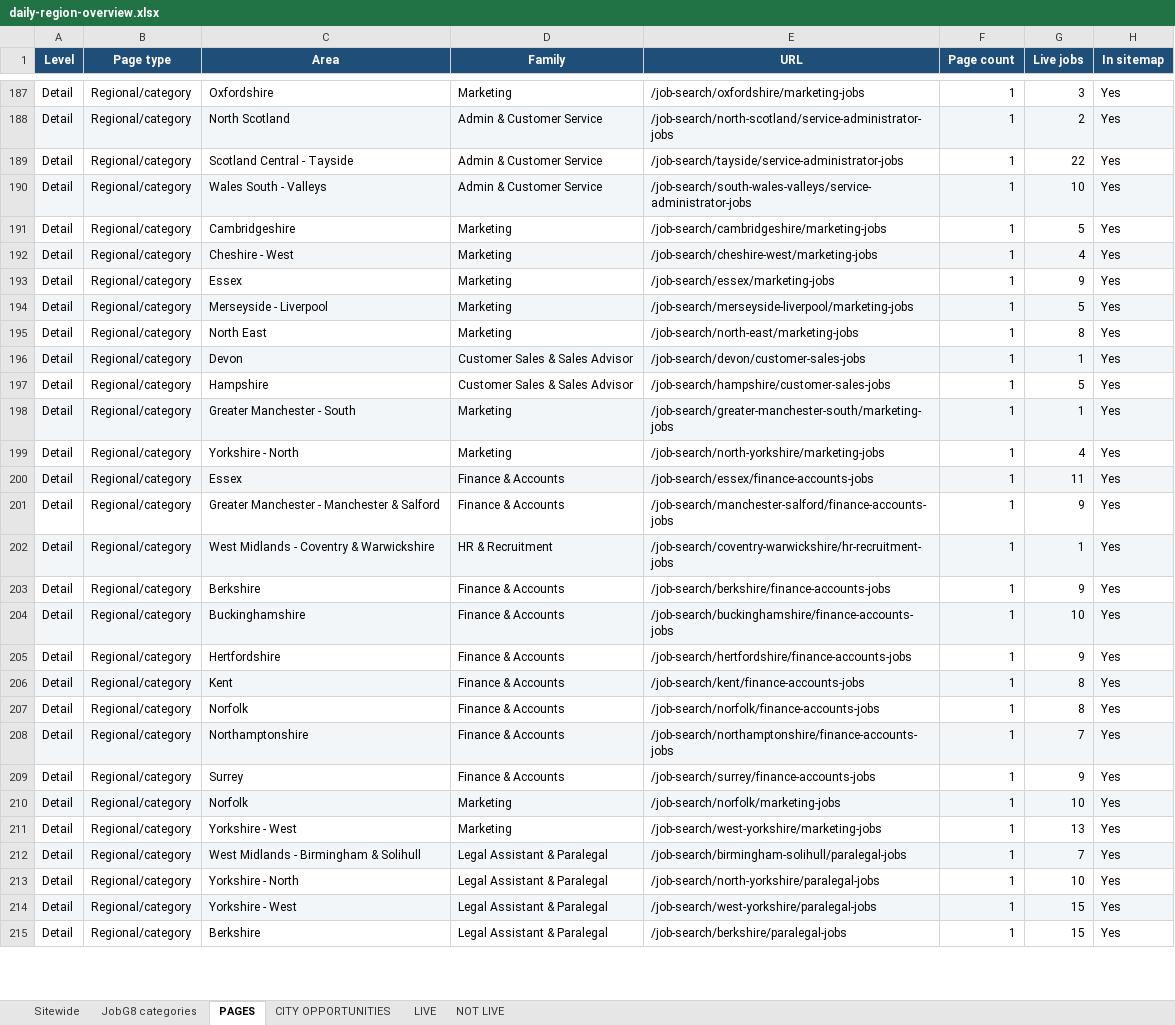
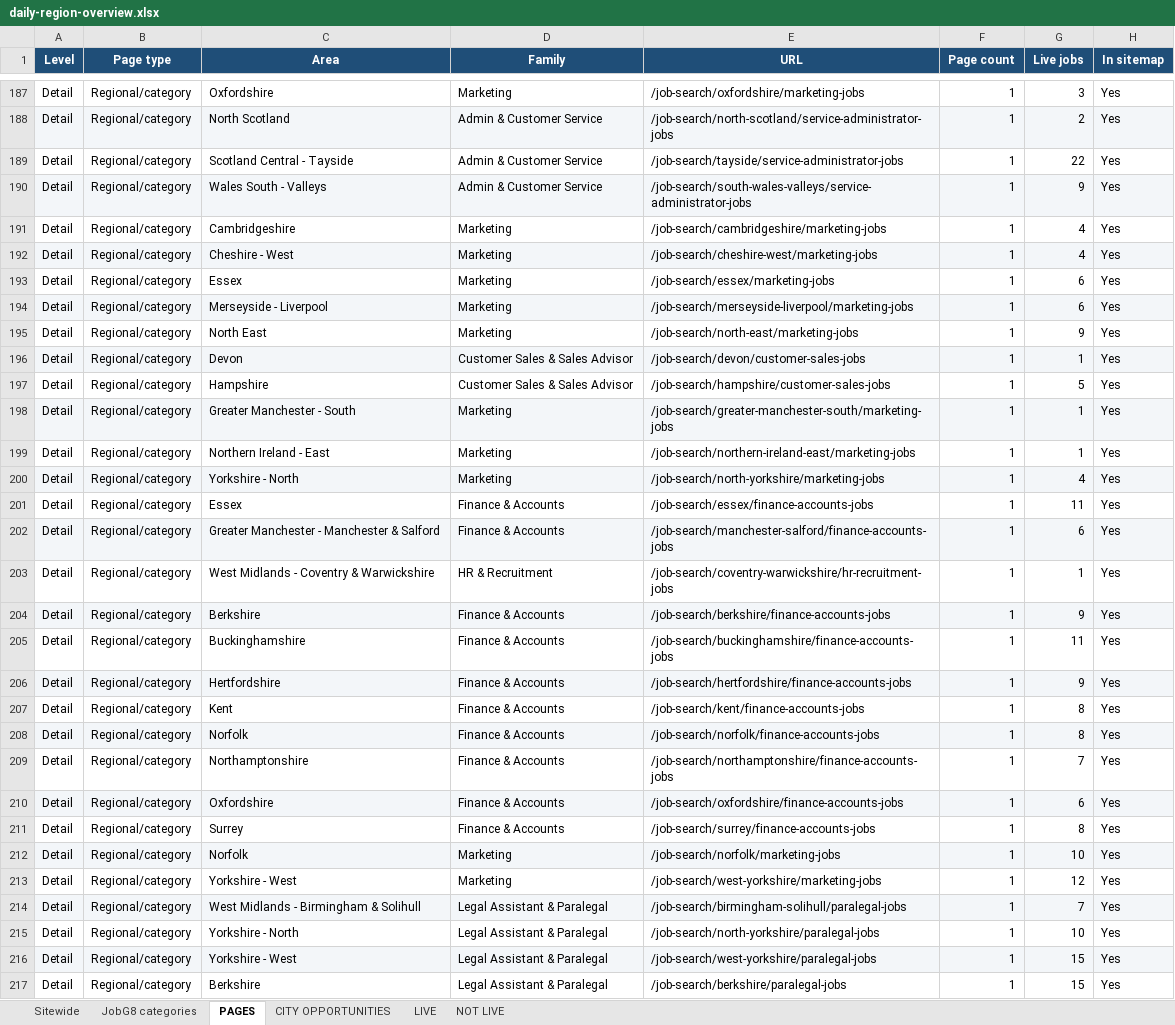
Before and after one commit to Jopa10/ontapjobsearch.com, an Excel workbook: pipeline/reports-daily/daily-region-overview.xlsx, sheet PAGES, drawn as a sheet; only a part is shown, gaps mark what is left out; values as stored, in another font and other column widths than the file's, no borders; addresses are those after the commit; the diff covers the shown part only; the diff names each change by its address in the sheet, - before the commit and + after, or states it on an @@ line.

```diff
--- a/pipeline/reports-daily/daily-region-overview.xlsx (sheet PAGES)
+++ b/pipeline/reports-daily/daily-region-overview.xlsx (sheet PAGES)
-G190 (Live jobs): 10
+G190 (Live jobs): 9
-G191 (Live jobs): 5
+G191 (Live jobs): 4
-G193 (Live jobs): 9
+G193 (Live jobs): 6
-G194 (Live jobs): 5
+G194 (Live jobs): 6
-G195 (Live jobs): 8
+G195 (Live jobs): 9
+row 199: Detail | Regional/category | Northern Ireland - East | Marketing | /job-search/northern-ireland-east/marketing-jobs | 1 | 1 | Yes
-A200:H200 fill: none
+A200:H200 fill: #F3F6F9
-A201:H201 fill: #F3F6F9
+A201:H201 fill: none
-A202:H202 fill: none
+A202:H202 fill: #F3F6F9
-G202 (Live jobs): 9
+G202 (Live jobs): 6
-A203:H203 fill: #F3F6F9
+A203:H203 fill: none
-A204:H204 fill: none
+A204:H204 fill: #F3F6F9
-A205:H205 fill: #F3F6F9
+A205:H205 fill: none
-G205 (Live jobs): 10
+G205 (Live jobs): 11
-A206:H206 fill: none
+A206:H206 fill: #F3F6F9
-A207:H207 fill: #F3F6F9
+A207:H207 fill: none
-A208:H208 fill: none
+A208:H208 fill: #F3F6F9
-A209:H209 fill: #F3F6F9
+A209:H209 fill: none
+row 210: Detail | Regional/category | Oxfordshire | Finance & Accounts | /job-search/oxfordshire/finance-accounts-jobs | 1 | 6 | Yes
-G211 (Live jobs): 9
+G211 (Live jobs): 8
-G213 (Live jobs): 13
+G213 (Live jobs): 12
```
Also changed, not shown: 86 edited cells elsewhere in this sheet, sheet CITY OPPORTUNITIES, sheet LIVE, sheet Sitewide, 1 other file.
